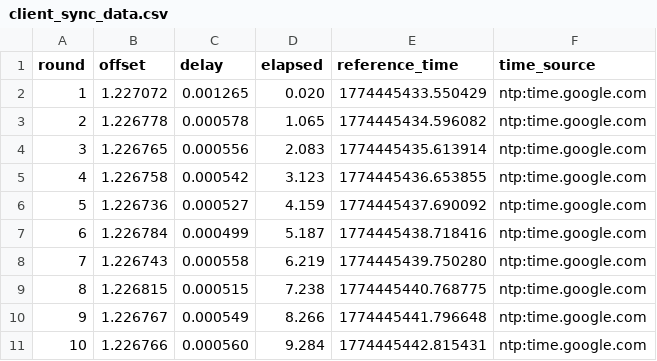
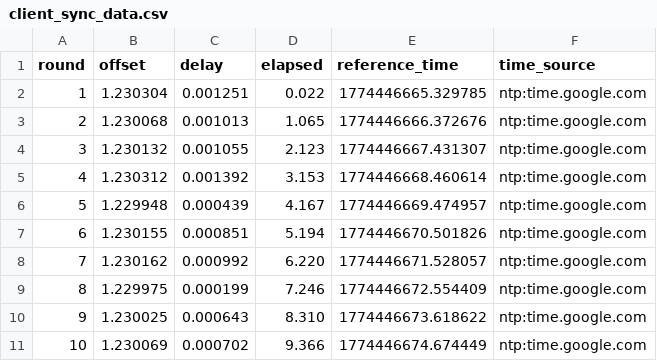
Before and after one commit to Chandak06/CN-MINIPROJECT, a CSV file: results/client_sync_data.csv, drawn as a sheet.

```diff
--- a/results/client_sync_data.csv
+++ b/results/client_sync_data.csv
@@ -1,11 +1,11 @@
 round,offset,delay,elapsed,reference_time,time_source
-1,1.227072,0.001265,0.020,1774445433.550429,ntp:time.google.com
-2,1.226778,0.000578,1.065,1774445434.596082,ntp:time.google.com
-3,1.226765,0.000556,2.083,1774445435.613914,ntp:time.google.com
-4,1.226758,0.000542,3.123,1774445436.653855,ntp:time.google.com
-5,1.226736,0.000527,4.159,1774445437.690092,ntp:time.google.com
-6,1.226784,0.000499,5.187,1774445438.718416,ntp:time.google.com
-7,1.226743,0.000558,6.219,1774445439.750280,ntp:time.google.com
-8,1.226815,0.000515,7.238,1774445440.768775,ntp:time.google.com
-9,1.226767,0.000549,8.266,1774445441.796648,ntp:time.google.com
-10,1.226766,0.000560,9.284,1774445442.815431,ntp:time.google.com
+1,1.230304,0.001251,0.022,1774446665.329785,ntp:time.google.com
+2,1.230068,0.001013,1.065,1774446666.372676,ntp:time.google.com
+3,1.230132,0.001055,2.123,1774446667.431307,ntp:time.google.com
+4,1.230312,0.001392,3.153,1774446668.460614,ntp:time.google.com
+5,1.229948,0.000439,4.167,1774446669.474957,ntp:time.google.com
+6,1.230155,0.000851,5.194,1774446670.501826,ntp:time.google.com
+7,1.230162,0.000992,6.220,1774446671.528057,ntp:time.google.com
+8,1.229975,0.000199,7.246,1774446672.554409,ntp:time.google.com
+9,1.230025,0.000643,8.310,1774446673.618622,ntp:time.google.com
+10,1.230069,0.000702,9.366,1774446674.674449,ntp:time.google.com
```
Also changed, not shown: 3 other files.
